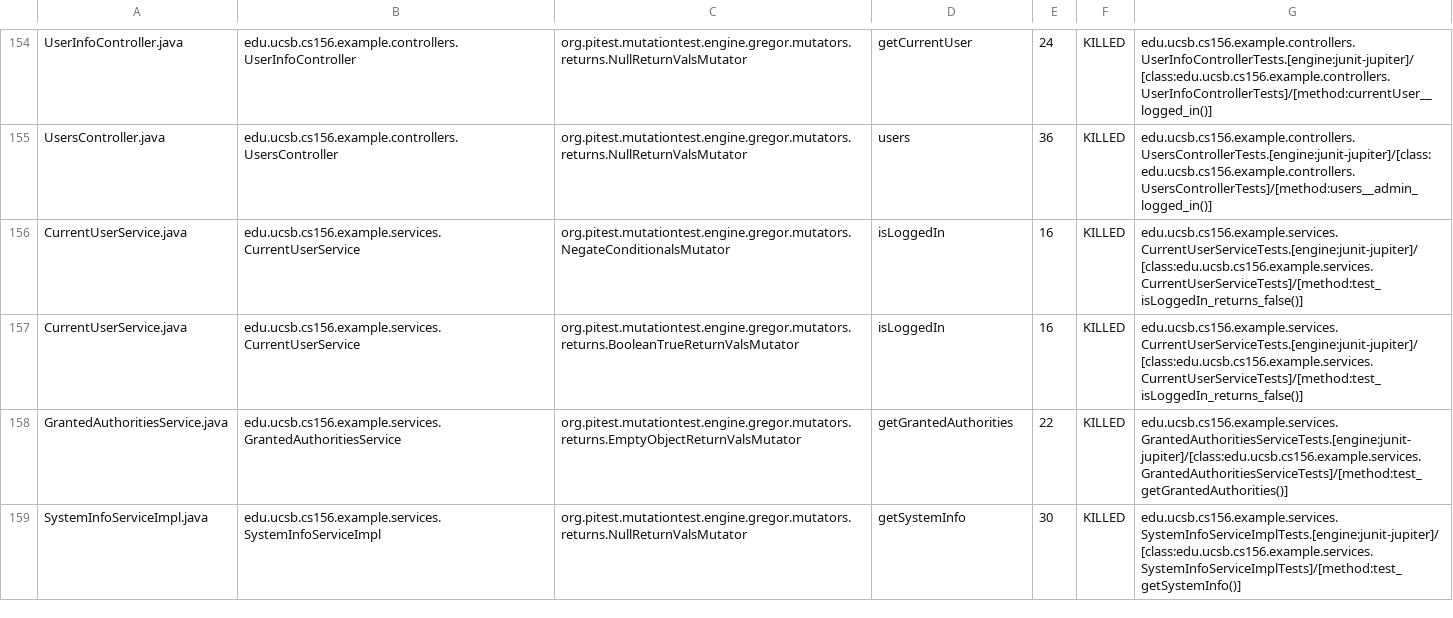
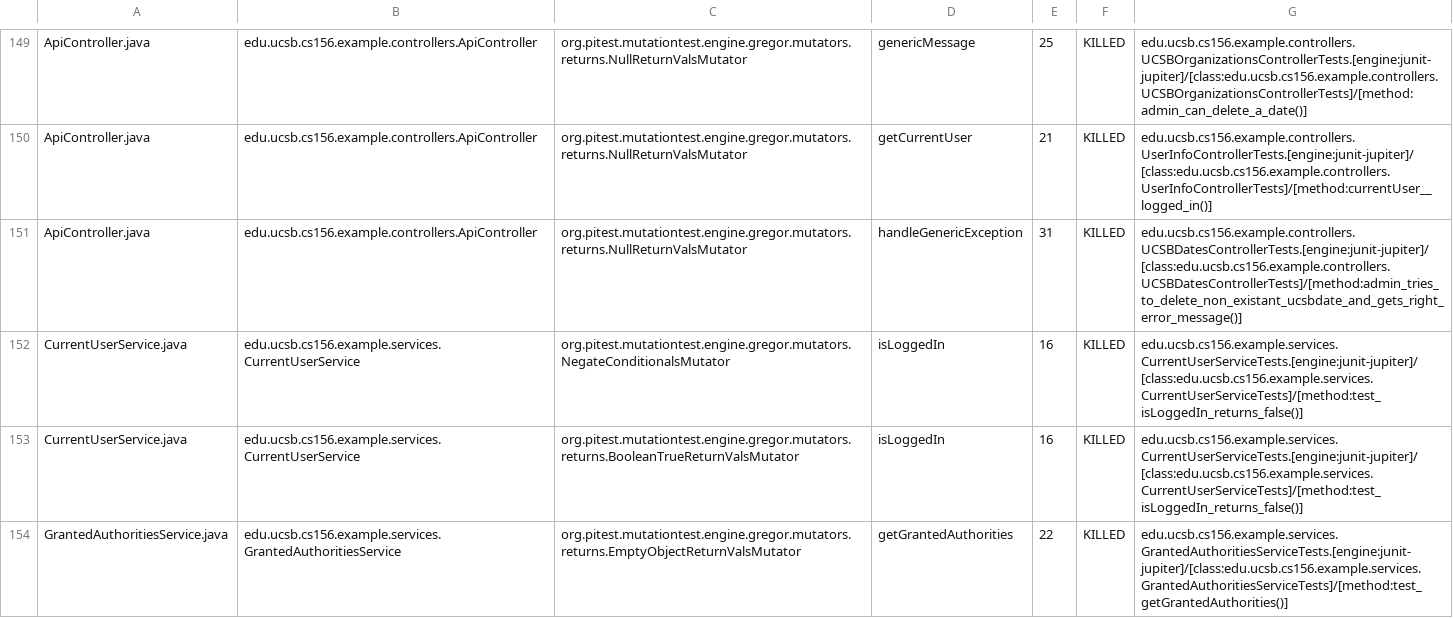
Before and after one commit to ucsb-cs156-w24/team03-w24-4pm-3, a CSV file: prs/120/pitest/mutations.csv, drawn as a sheet; only a part is shown, gaps mark what is left out; the shorter side is filled out with more unchanged rows; addresses are those after the commit; the diff covers the shown part only; the diff names each change by its address in the sheet, - before the commit and + after, or states it on an @@ line.

Commit message:
Deploying to gh-pages from @ ucsb-cs156-w24/team03-w24-4pm-3@ee769bfe303e61b341e91119fbb0a106b7968d2c 🚀

```diff
--- a/prs/120/pitest/mutations.csv
+++ b/prs/120/pitest/mutations.csv
-A149: UserInfoController.java
+A149: ApiController.java
-B149: edu.ucsb.cs156.example.controllers.UserInfoController
+B149: edu.ucsb.cs156.example.controllers.ApiController
-D149: getCurrentUser
+D149: genericMessage
-E149: 24
+E149: 25
-G149: edu.ucsb.cs156.example.controllers.UserInfoControllerTests.[engine:junit-jupiter]/[class:edu.ucsb.cs156.example.controllers.UserInfoControllerTests]/[method:currentUser__logged_in()]
+G149: edu.ucsb.cs156.example.controllers.UCSBOrganizationsControllerTests.[engine:junit-jupiter]/[class:edu.ucsb.cs156.example.controllers.UCSBOrganizationsControllerTests]/[method:admin_can_delete_a_date()]
@@ row 2 moved to row 150: ApiController.java @@
-A151: UsersController.java
+A151: ApiController.java
-B151: edu.ucsb.cs156.example.controllers.UsersController
+B151: edu.ucsb.cs156.example.controllers.ApiController
-D151: users
+D151: handleGenericException
-E151: 36
+E151: 31
-G151: edu.ucsb.cs156.example.controllers.UsersControllerTests.[engine:junit-jupiter]/[class:edu.ucsb.cs156.example.controllers.UsersControllerTests]/[method:users__admin_logged_in()]
+G151: edu.ucsb.cs156.example.controllers.UCSBDatesControllerTests.[engine:junit-jupiter]/[class:edu.ucsb.cs156.example.controllers.UCSBDatesControllerTests]/[method:admin_tries_to_delete_non_existant_ucsbdate_and_gets_right_error_message()]
```
Also changed, not shown: 2 added rows, 2 removed rows and 93 moved rows elsewhere in this file, 17 other files.
